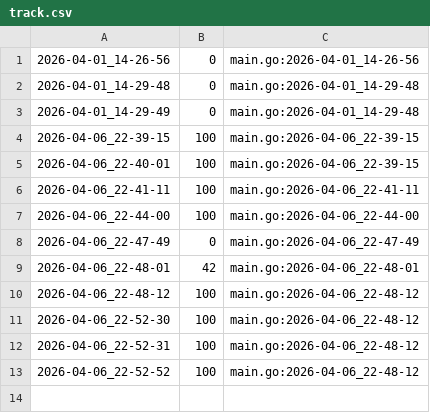
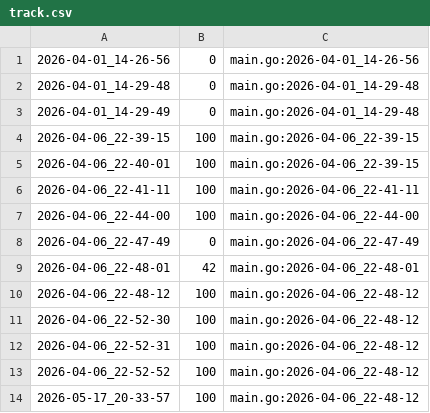
Before and after one commit to qxcode-course/ed-ter-bloco-a-cecilia-barbosa, a CSV file: .tko/track/ed@queimada/track.csv, drawn as a sheet.

```diff
--- a/.tko/track/ed@queimada/track.csv
+++ b/.tko/track/ed@queimada/track.csv
@@ -13 +13,2 @@
 2026-04-06_22-52-52,100,main.go:2026-04-06_22-48-12
+2026-05-17_20-33-57,100,main.go:2026-04-06_22-48-12
```
Also changed, not shown: 7 other files.
